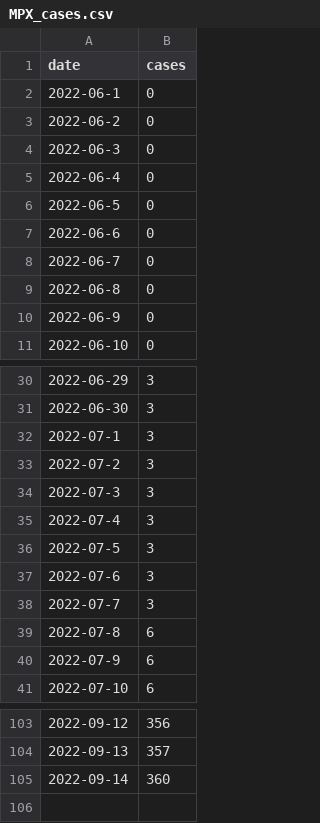
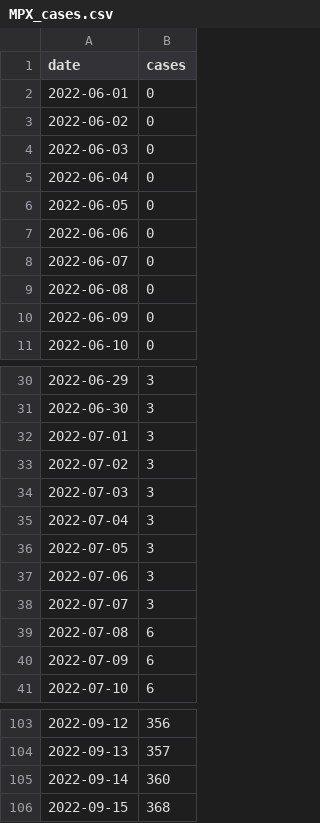
Before and after one commit to andersen-lab/MPX_WasteWater_San-Diego, a CSV file: MPX_cases.csv, drawn as a sheet; only a part is shown, gaps mark what is left out.

Commit message:
Updated cases

```diff
--- a/MPX_cases.csv
+++ b/MPX_cases.csv
@@ -1,11 +1,11 @@
 date,cases
-2022-06-1,0
-2022-06-2,0
-2022-06-3,0
-2022-06-4,0
-2022-06-5,0
-2022-06-6,0
-2022-06-7,0
-2022-06-8,0
-2022-06-9,0
+2022-06-01,0
+2022-06-02,0
+2022-06-03,0
+2022-06-04,0
+2022-06-05,0
+2022-06-06,0
+2022-06-07,0
+2022-06-08,0
+2022-06-09,0
 2022-06-10,0
@@ -31,11 +31,11 @@
 2022-06-30,3
-2022-07-1,3
-2022-07-2,3
-2022-07-3,3
-2022-07-4,3
-2022-07-5,3
-2022-07-6,3
-2022-07-7,3
-2022-07-8,6
-2022-07-9,6
+2022-07-01,3
+2022-07-02,3
+2022-07-03,3
+2022-07-04,3
+2022-07-05,3
+2022-07-06,3
+2022-07-07,3
+2022-07-08,6
+2022-07-09,6
 2022-07-10,6
@@ -105 +105,2 @@
 2022-09-14,360
+2022-09-15,368
```
